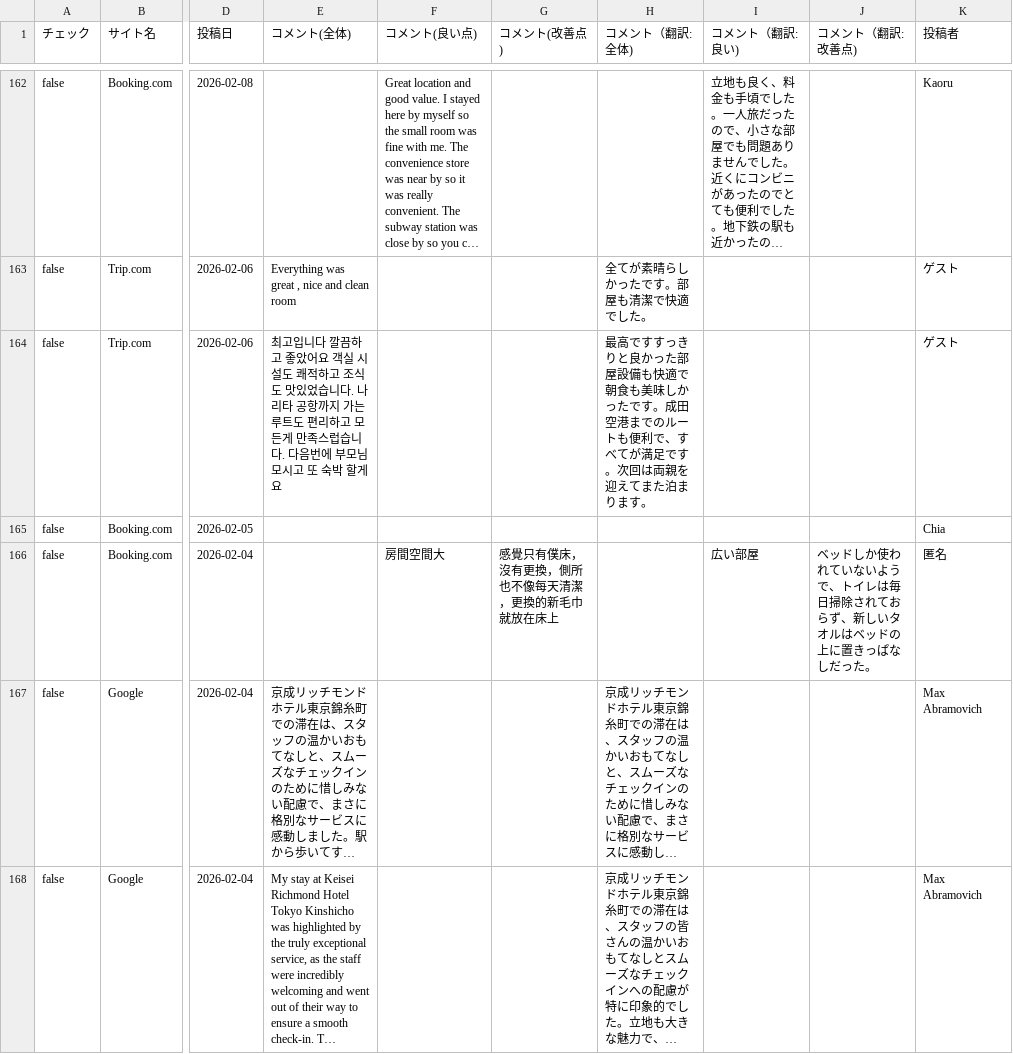
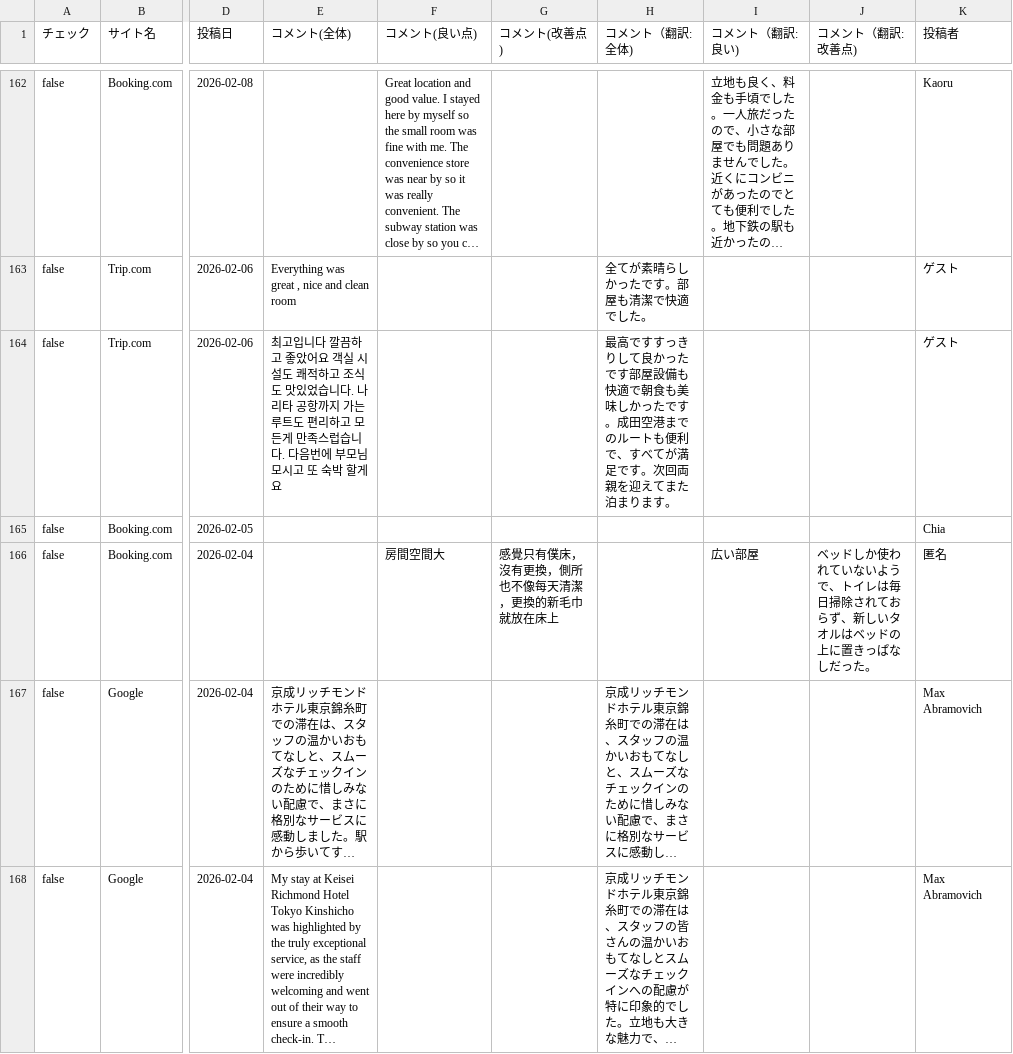
Before and after one commit to TAKAHASHIMITSUGU329/primechange-portal, a CSV file: データ/ホテル口コミデータ/keisei_kinshicho_data.csv, drawn as a sheet; only a part is shown, gaps mark what is left out; long unchanged cells end in …; the diff covers the shown part only; the diff names each change by its address in the sheet, - before the commit and + after, or states it on an @@ line.

```diff
--- a/データ/ホテル口コミデータ/keisei_kinshicho_data.csv
+++ b/データ/ホテル口コミデータ/keisei_kinshicho_data.csv
-H164 (コメント（翻訳:全体)): …すっきりと良かった部屋設備も快適で朝食も美味しかったです。成田空港までのルートも便利で、すべてが満足です。次回は両親を迎…
+H164 (コメント（翻訳:全体)): …すっきりして良かったです部屋設備も快適で朝食も美味しかったです。成田空港までのルートも便利で、すべてが満足です。次回両親を迎…
```
Also changed, not shown: 21 edited cells elsewhere in this file, データ/ホテル口コミデータ/comfort_era_higashikanda_data.csv, データ/ホテル口コミデータ/comfort_narita_data.csv, 41 other files.
